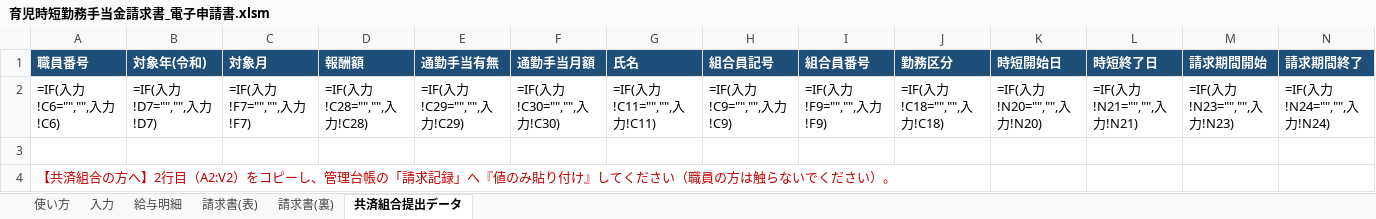
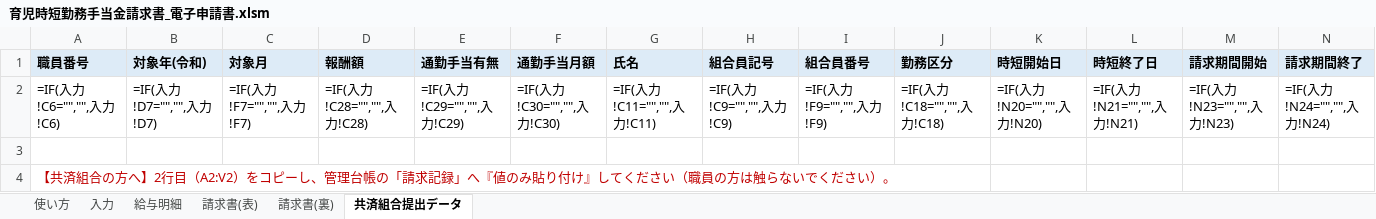
Before and after one commit to iidodo-com/iidodo, an Excel workbook: 育児時短勤務手当金/育児時短勤務手当金請求書_電子申請書.xlsm, sheet 共済組合提出データ, drawn as a sheet; only a part is shown; values as stored, in another font and other column widths than the file's, no borders; formulas without a stored value are shown as written; the diff covers the shown part only; the diff names each change by its address in the sheet, - before the commit and + after, or states it on an @@ line.

```diff
--- a/育児時短勤務手当金/育児時短勤務手当金請求書_電子申請書.xlsm (sheet 共済組合提出データ)
+++ b/育児時短勤務手当金/育児時短勤務手当金請求書_電子申請書.xlsm (sheet 共済組合提出データ)
@@ A1:N1 fill: #1F4E78 → #DDEBF7, text colour: #FFFFFF → black @@
```
Also changed, not shown: cell formats elsewhere in this sheet, sheet 入力, sheet 給与明細, charts or pictures, 7 other files.
